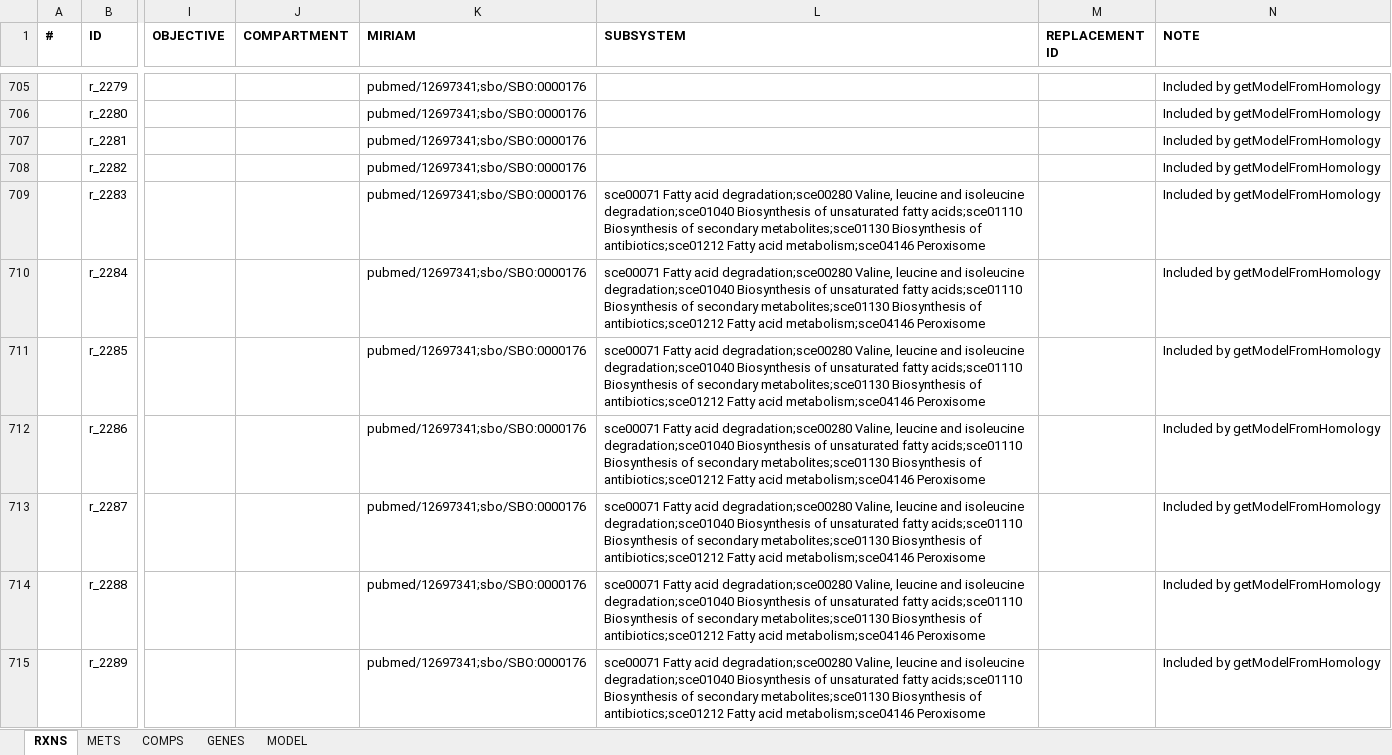
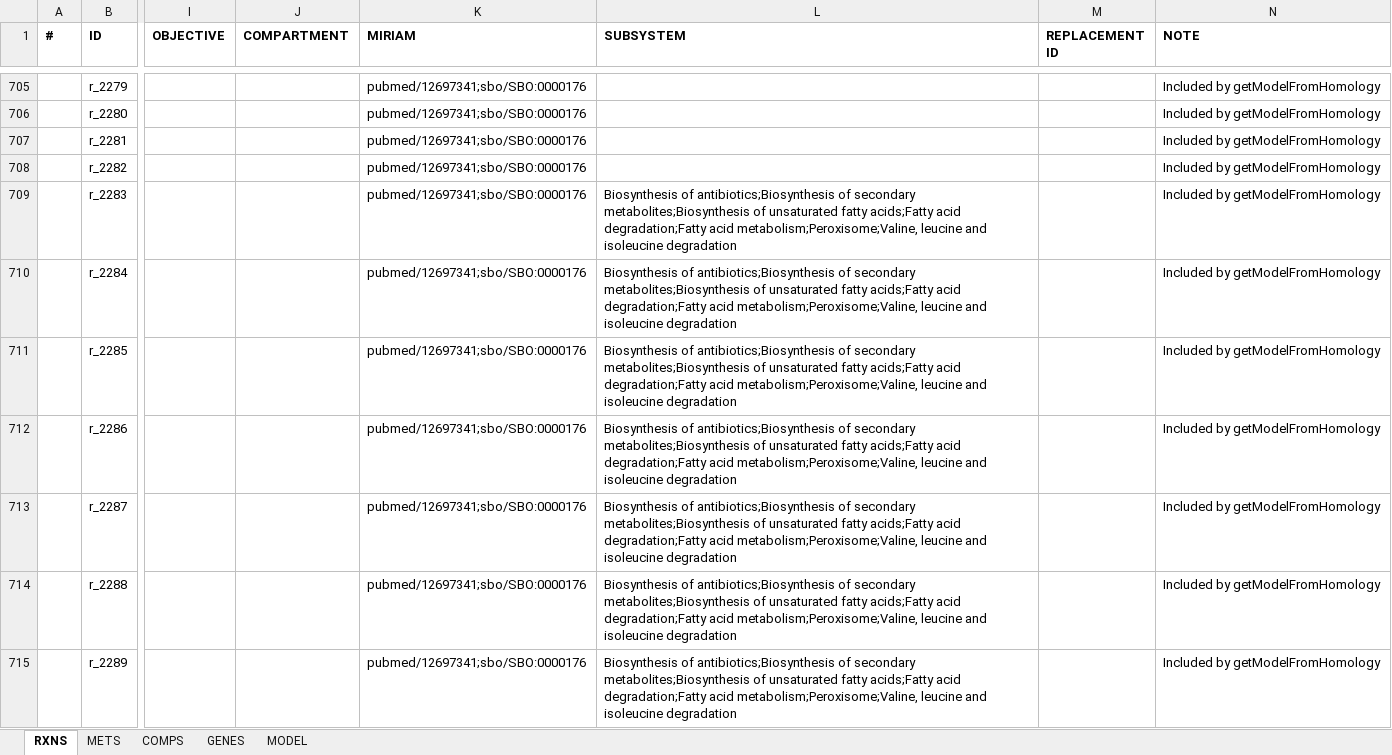
Before and after one commit to SysBioChalmers/rhto-GEM, an Excel workbook: ModelFiles/xlsx/rhto.xlsx, sheet RXNS, drawn as a sheet; only a part is shown, gaps mark what is left out; values as stored, in another font and other column widths than the file's, no borders; the diff covers the shown part only; the diff names each change by its address in the sheet, - before the commit and + after, or states it on an @@ line.

```diff
--- a/ModelFiles/xlsx/rhto.xlsx (sheet RXNS)
+++ b/ModelFiles/xlsx/rhto.xlsx (sheet RXNS)
-L709:L715 (SUBSYSTEM): sce00071 Fatty acid degradation;sce00280 Valine, leucine and isoleucine degradation;sce01040 Biosynthesis of unsaturated fatty acids;sce01110 Biosynthesis of secondary metabolites;sce01130 Biosynthesis of antibiotics;sce01212 Fatty acid metabolism;sce04146 Peroxisome
+L709:L715 (SUBSYSTEM): Biosynthesis of antibiotics;Biosynthesis of secondary metabolites;Biosynthesis of unsaturated fatty acids;Fatty acid degradation;Fatty acid metabolism;Peroxisome;Valine, leucine and isoleucine degradation
```
Also changed, not shown: 1770 edited cells elsewhere in this sheet, sheet MODEL, 5 other files.
